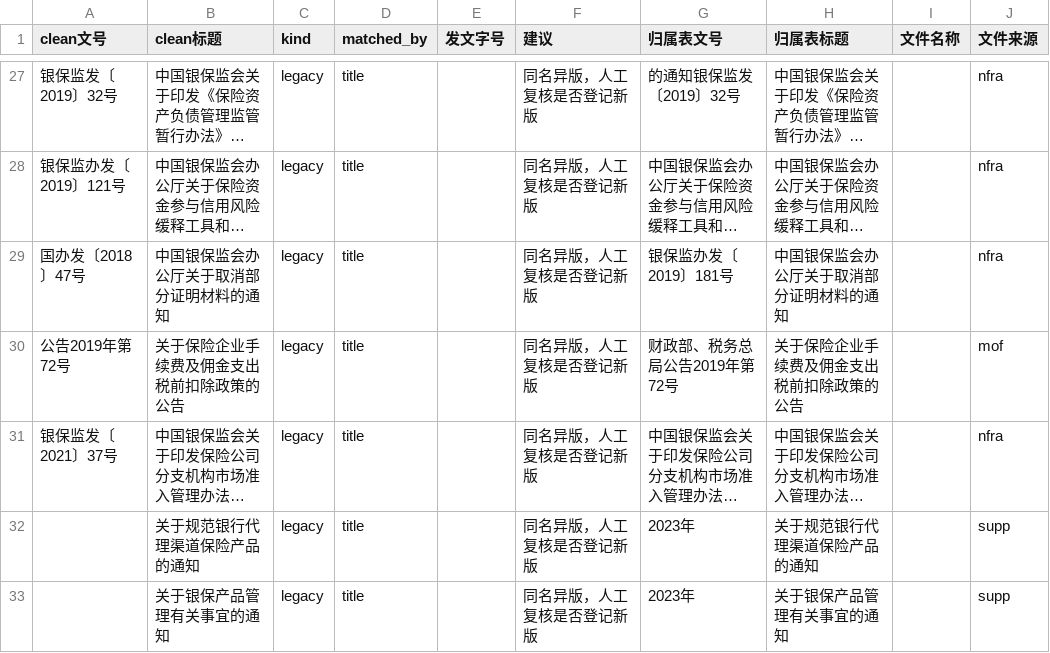
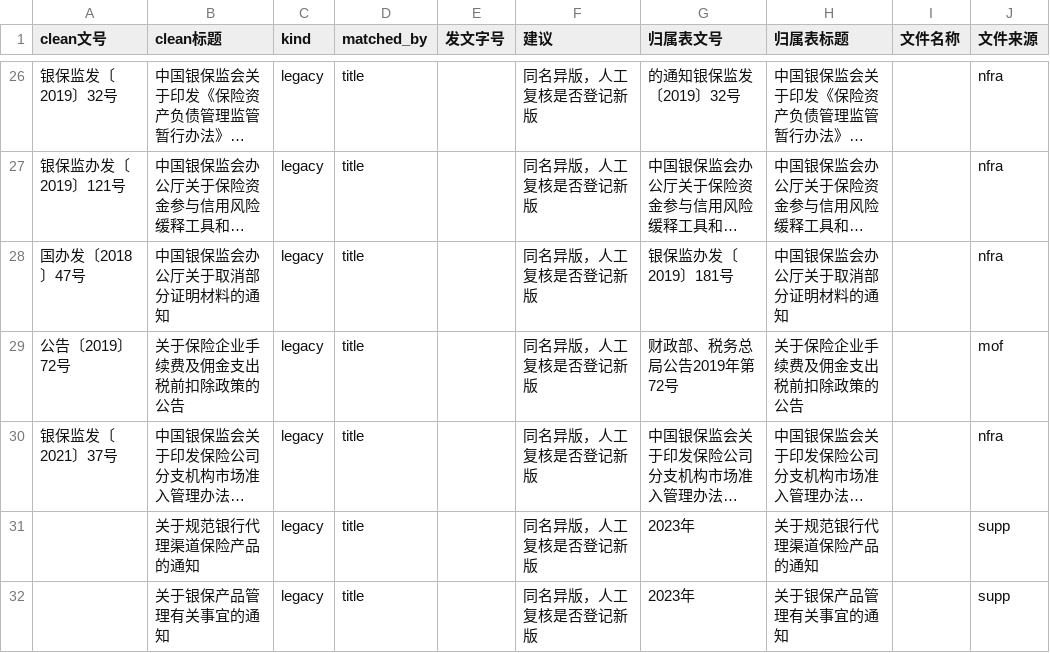
Before and after one commit to wangtierui/orchestrator, a CSV file: reports/drift_清单_2026-09-12.csv, drawn as a sheet; only a part is shown, gaps mark what is left out; long unchanged cells end in …; addresses are those after the commit; the diff covers the shown part only; the diff names each change by its address in the sheet, - before the commit and + after, or states it on an @@ line.

```diff
--- a/reports/drift_清单_2026-09-12.csv
+++ b/reports/drift_清单_2026-09-12.csv
-A29 (clean文号): 公告2019年第72号
+A29 (clean文号): 公告〔2019〕72号
```
Also changed, not shown: 1 removed row and 8 edited cells elsewhere in this file, 11 other files.
